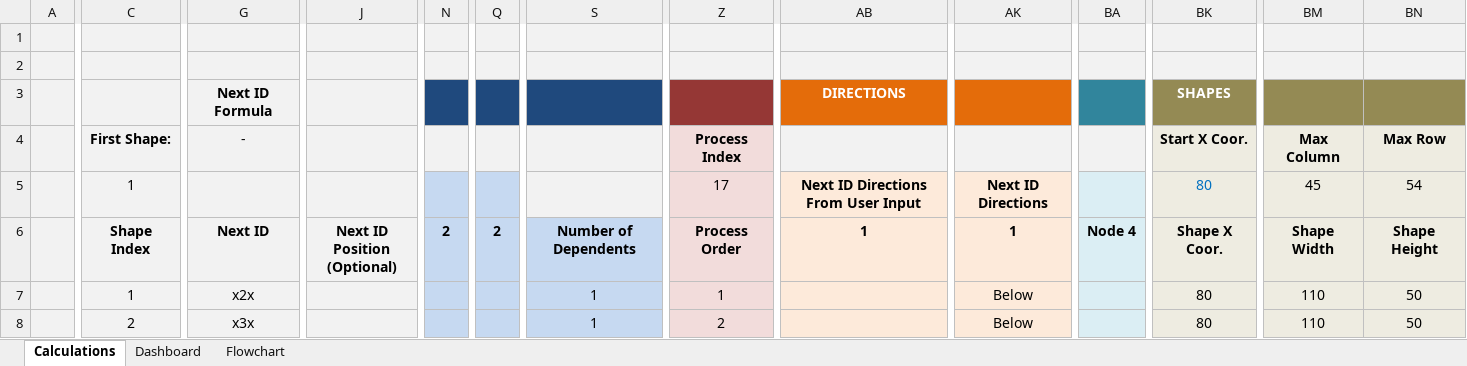
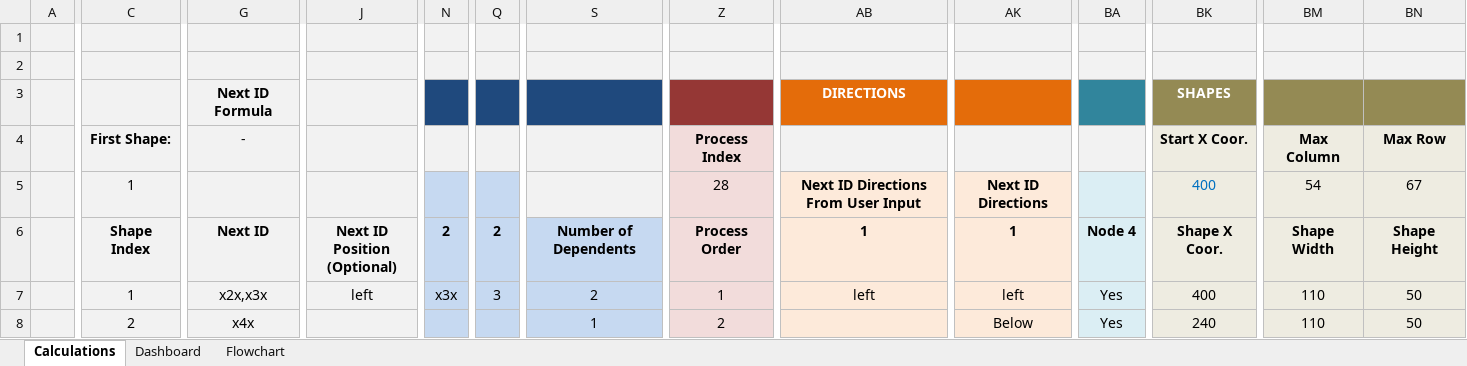
Before and after one commit to sundaravarman/sundaravarman, an Excel workbook: AutoFlowChart.xlsm, sheet Calculations, drawn as a sheet; only a part is shown, gaps mark what is left out; values as stored, in another font and other column widths than the file's, no borders; the diff covers the shown part only; the diff names each change by its address in the sheet, - before the commit and + after, or states it on an @@ line.

```diff
--- a/AutoFlowChart.xlsm (sheet Calculations)
+++ b/AutoFlowChart.xlsm (sheet Calculations)
-Z5: 17
+Z5: 28
-BK5: 80
+BK5: 400
-BM5: 45
+BM5: 54
-BN5: 54
+BN5: 67
-G7: x2x
+G7: x2x,x3x
-J7: (empty)
+J7: left
-N7: (empty)
+N7: x3x
-Q7: (empty)
+Q7: 3
-S7: 1
+S7: 2
-AB7: (empty)
+AB7: left
-AK7: Below
+AK7: left
-BA7:BA8: (empty)
+BA7:BA8: Yes
-BK7: 80
+BK7: 400
-G8: x3x
+G8: x4x
-BK8: 80
+BK8: 240
```
Also changed, not shown: 835 edited cells elsewhere in this sheet, sheet Dashboard, charts or pictures, 1 other file.
